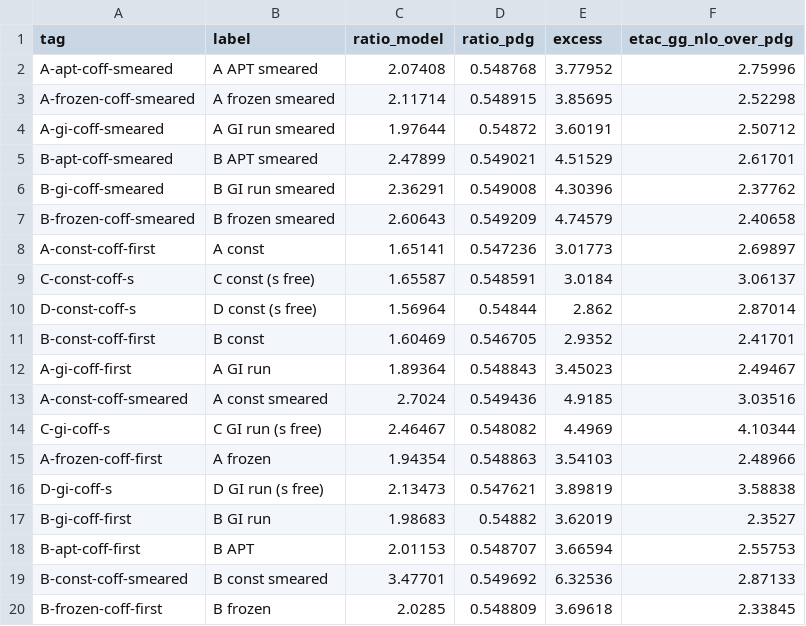
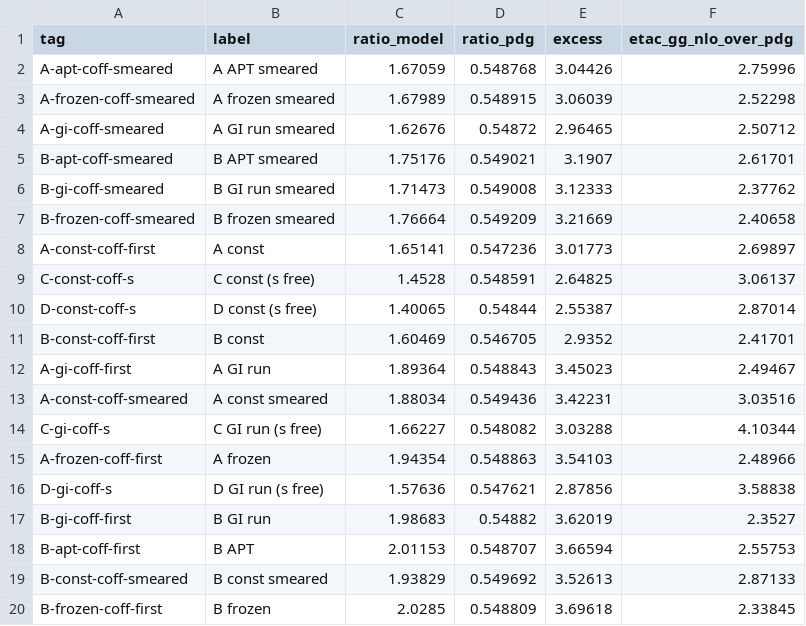
Before and after one commit to LeventKaanOguz/Quarkonium-System, a CSV file: docs/report/data/origin_ratio.csv, drawn as a sheet.

```diff
--- a/docs/report/data/origin_ratio.csv
+++ b/docs/report/data/origin_ratio.csv
@@ -1,20 +1,20 @@
 tag,label,ratio_model,ratio_pdg,excess,etac_gg_nlo_over_pdg
-A-apt-coff-smeared,A APT smeared,2.07408,0.548768,3.77952,2.75996
-A-frozen-coff-smeared,A frozen smeared,2.11714,0.548915,3.85695,2.52298
-A-gi-coff-smeared,A GI run smeared,1.97644,0.54872,3.60191,2.50712
-B-apt-coff-smeared,B APT smeared,2.47899,0.549021,4.51529,2.61701
-B-gi-coff-smeared,B GI run smeared,2.36291,0.549008,4.30396,2.37762
-B-frozen-coff-smeared,B frozen smeared,2.60643,0.549209,4.74579,2.40658
+A-apt-coff-smeared,A APT smeared,1.67059,0.548768,3.04426,2.75996
+A-frozen-coff-smeared,A frozen smeared,1.67989,0.548915,3.06039,2.52298
+A-gi-coff-smeared,A GI run smeared,1.62676,0.54872,2.96465,2.50712
+B-apt-coff-smeared,B APT smeared,1.75176,0.549021,3.1907,2.61701
+B-gi-coff-smeared,B GI run smeared,1.71473,0.549008,3.12333,2.37762
+B-frozen-coff-smeared,B frozen smeared,1.76664,0.549209,3.21669,2.40658
 A-const-coff-first,A const,1.65141,0.547236,3.01773,2.69897
-C-const-coff-s,C const (s free),1.65587,0.548591,3.0184,3.06137
-D-const-coff-s,D const (s free),1.56964,0.54844,2.862,2.87014
+C-const-coff-s,C const (s free),1.4528,0.548591,2.64825,3.06137
+D-const-coff-s,D const (s free),1.40065,0.54844,2.55387,2.87014
 B-const-coff-first,B const,1.60469,0.546705,2.9352,2.41701
 A-gi-coff-first,A GI run,1.89364,0.548843,3.45023,2.49467
-A-const-coff-smeared,A const smeared,2.7024,0.549436,4.9185,3.03516
-C-gi-coff-s,C GI run (s free),2.46467,0.548082,4.4969,4.10344
+A-const-coff-smeared,A const smeared,1.88034,0.549436,3.42231,3.03516
+C-gi-coff-s,C GI run (s free),1.66227,0.548082,3.03288,4.10344
 A-frozen-coff-first,A frozen,1.94354,0.548863,3.54103,2.48966
-D-gi-coff-s,D GI run (s free),2.13473,0.547621,3.89819,3.58838
+D-gi-coff-s,D GI run (s free),1.57636,0.547621,2.87856,3.58838
 B-gi-coff-first,B GI run,1.98683,0.54882,3.62019,2.3527
 B-apt-coff-first,B APT,2.01153,0.548707,3.66594,2.55753
-B-const-coff-smeared,B const smeared,3.47701,0.549692,6.32536,2.87133
+B-const-coff-smeared,B const smeared,1.93829,0.549692,3.52613,2.87133
 B-frozen-coff-first,B frozen,2.0285,0.548809,3.69618,2.33845
```
Also changed, not shown: docs/report/data/decay_benchmark.csv, docs/report/data/goodness_of_fit.csv, 17 other files.
